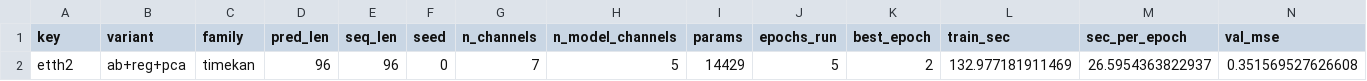
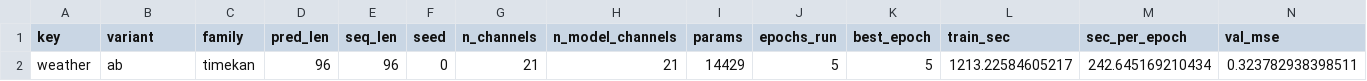
Before and after one commit to rviz190606/atsa-timekan, a CSV file: results/metrics__weather__ab__H96__s0.csv (was results/metrics__etth2__ab-reg-pca__H96__s0.csv), drawn as a sheet; only a part is shown; removed rows and columns are numbered as before the commit, all else as after; rows hold the shown columns only; the diff names each change by its address in the sheet, - before the commit and + after, or states it on an @@ line.

Commit message:
alpha beta accuracy results

```diff
--- a/results/metrics__etth2__ab-reg-pca__H96__s0.csv
+++ b/results/metrics__weather__ab__H96__s0.csv
-row 2: etth2 | ab+reg+pca | timekan | 96 | 96 | 0 | 7 | 5 | 14429 | 5 | 2 | 132.977181911469 | 26.5954363822937 | 0.351569527626608
+row 2: weather | ab | timekan | 96 | 96 | 0 | 21 | 21 | 14429 | 5 | 5 | 1213.22584605217 | 242.645169210434 | 0.323782938398511
```
Also changed, not shown: 8 other files.
